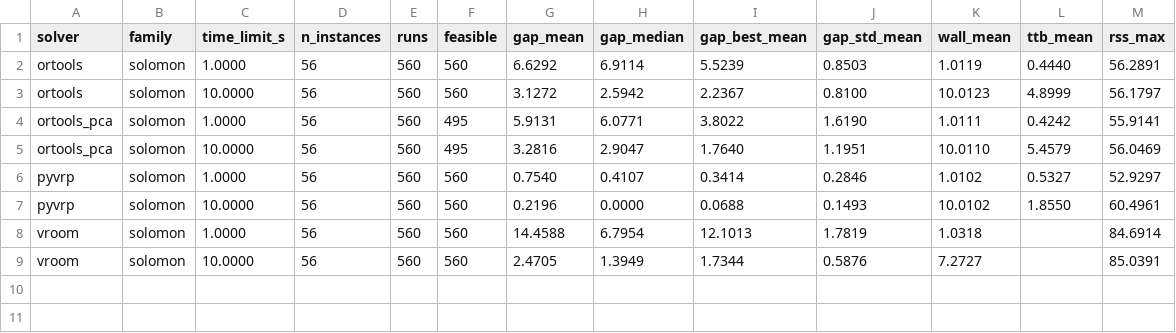
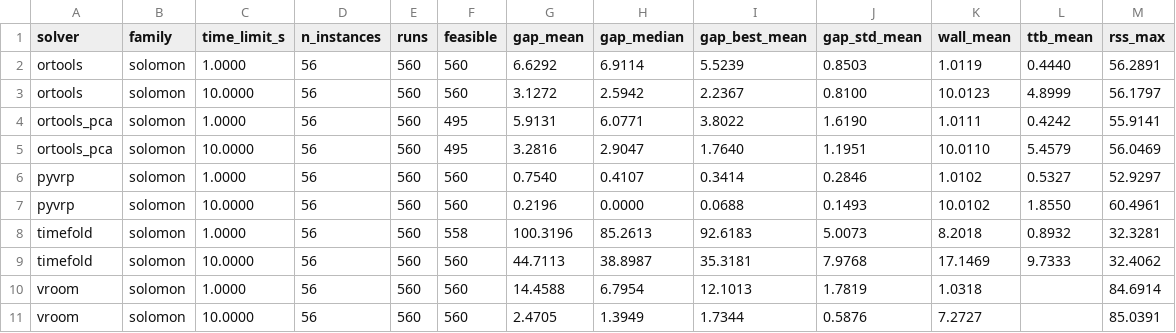
Before and after one commit to hzc333/route-optimisation-benchmark, a CSV file: results/summary/solomon_families.csv, drawn as a sheet.

```diff
--- a/results/summary/solomon_families.csv
+++ b/results/summary/solomon_families.csv
@@ -7,2 +7,4 @@ pyvrp,solomon,1.0000,56,560,560,0.7540,0.4107,0.3414,0.2846,1.0102,0.5327,52.929
 pyvrp,solomon,10.0000,56,560,560,0.2196,0.0000,0.0688,0.1493,10.0102,1.8550,60.4961
+timefold,solomon,1.0000,56,560,558,100.3196,85.2613,92.6183,5.0073,8.2018,0.8932,32.3281
+timefold,solomon,10.0000,56,560,560,44.7113,38.8987,35.3181,7.9768,17.1469,9.7333,32.4062
 vroom,solomon,1.0000,56,560,560,14.4588,6.7954,12.1013,1.7819,1.0318,,84.6914
```
Also changed, not shown: results/summary/priority_cases.csv, results/summary/priority_random.csv, 18 other files.
